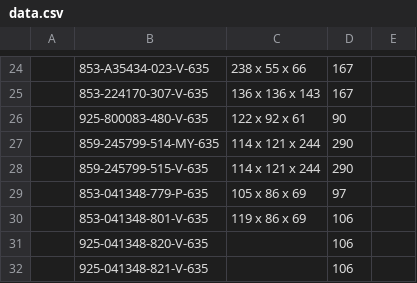
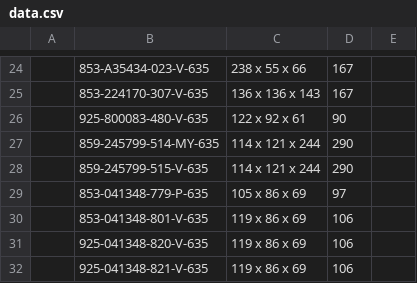
Before and after one commit to Zack9725/Shipping, a CSV file: data.csv, drawn as a sheet; only a part is shown, gaps mark what is left out; the diff names each change by its address in the sheet, - before the commit and + after, or states it on an @@ line.

Commit message:
Auto-update PN data 2026-08-18T05:17:34.178Z

```diff
--- a/data.csv
+++ b/data.csv
-C31:C32: (empty)
+C31:C32: 119 x 86 x 69
```
